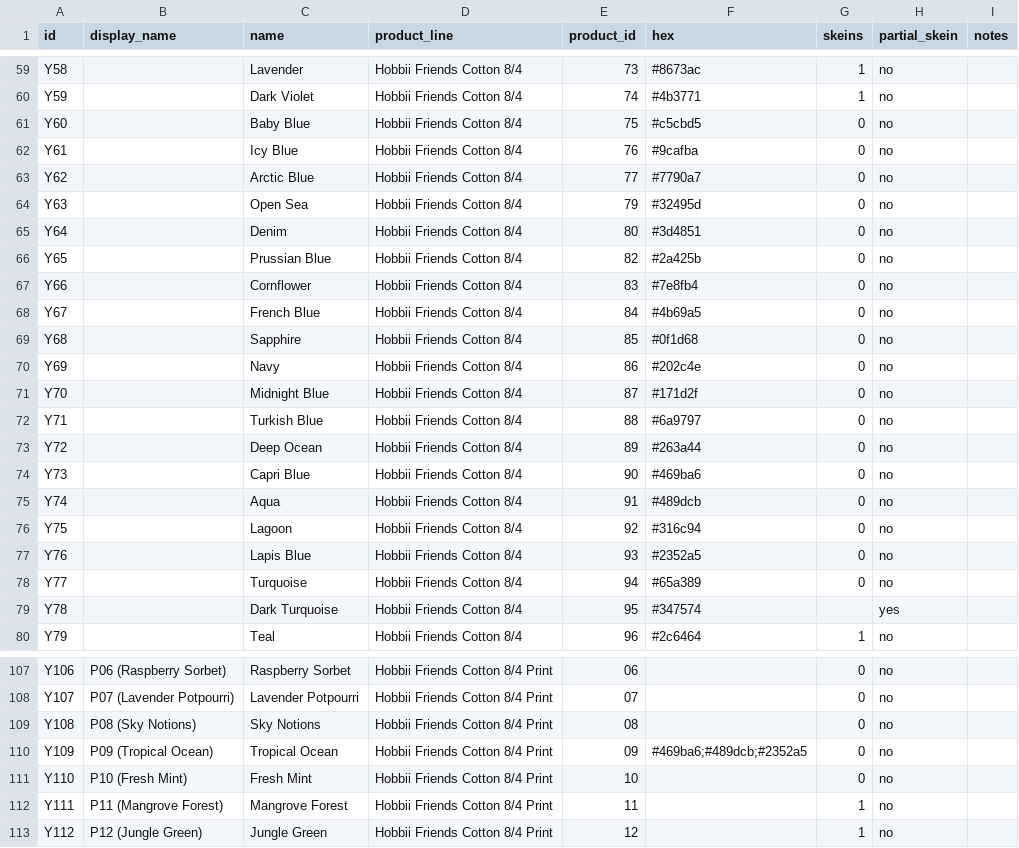
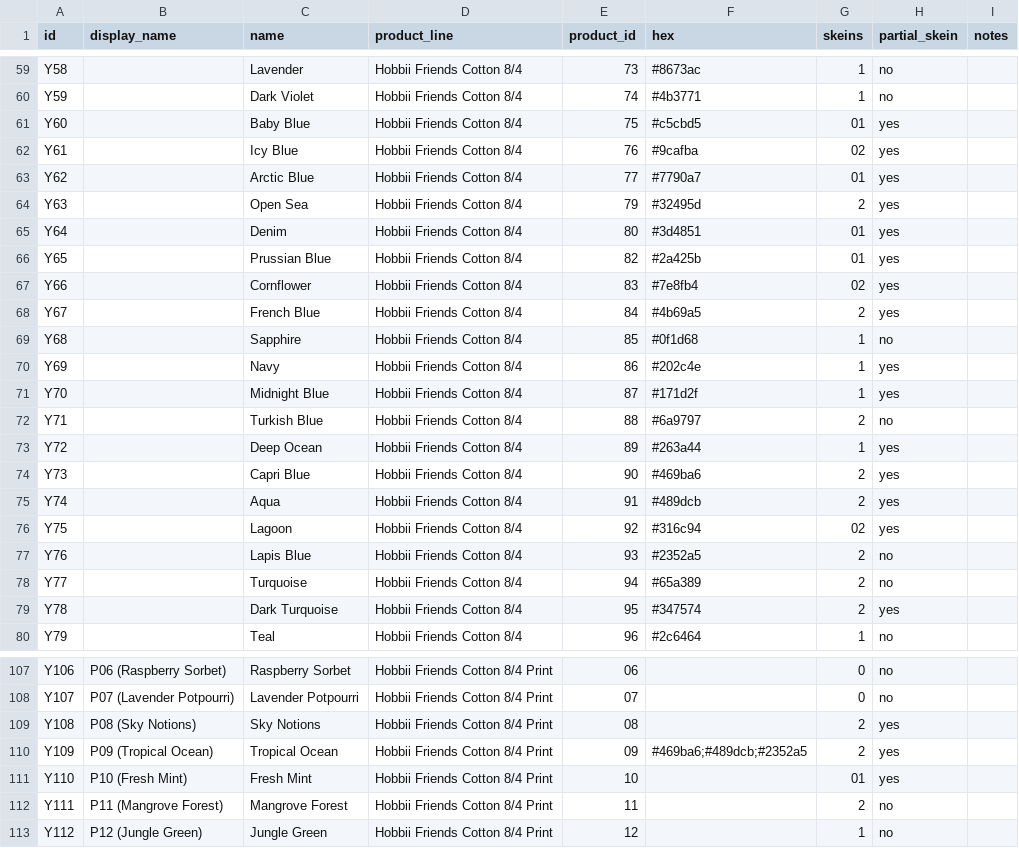
Before and after one commit to anhtr/grannydb, a CSV file: data/yarns.csv, drawn as a sheet; only a part is shown, gaps mark what is left out; the diff covers the shown part only.

Commit message:
Update 29 yarns
- save yarns/Y60 — Skeins left: 01, Partial skein: yes
- save yarns/Y109 — Skeins left: 2, Partial skein: yes
- save yarns/Y64 — Skeins left: 01, Partial skein: yes
- save yarns/Y75 — Skeins left: 02, Partial skein: yes
- save yarns/Y110 — Skeins left: 01, Partial skein: yes
- save yarns/Y78 — Skeins left: 2
- save yarns/Y65 — Skeins left: 01, Partial skein: yes
- save yarns/Y61 — Skeins left: 02, Partial skein: yes
- save yarns/Y129 — Skeins left: 1, Partial skein: yes
- save yarns/Y62 — Skeins left: 01, Partial skein: yes
- save yarns/Y66 — Skeins left: 02, Partial skein: yes
- save yarns/Y77 — Skeins left: 2
- save yarns/Y108 — Skeins left: 2, Partial skein: yes
- save yarns/Y68 — Skeins left: 1
- save yarns/Y76 — Skeins left: 2
- save yarns/Y73 — Skeins left: 2, Partial skein: yes
- save yarns/Y97 — Skeins left: 1, Partial skein: yes
- save yarns/Y94 — Skeins left: 2, Partial skein: yes
- save yarns/Y120 — Skeins left: 2, Partial skein: yes
- save yarns/Y128 — Skeins left: 1, Partial skein: yes
- save yarns/Y74 — Skeins left: 2, Partial skein: yes
- save yarns/Y70 — Skeins left: 1, Partial skein: yes
- save yarns/Y72 — Skeins left: 1, Partial skein: yes
- save yarns/Y131 — Skeins left: 2
- save yarns/Y67 — Skeins left: 2, Partial skein: yes
- save yarns/Y69 — Skeins left: 1, Partial skein: yes
- save yarns/Y71 — Skeins left: 2
- save yarns/Y63 — Skeins left: 2, Partial skein: yes
- save yarns/Y111 — Skeins left: 2

```diff
--- a/data/yarns.csv
+++ b/data/yarns.csv
@@ -60,21 +60,21 @@ Y58,,Lavender,Hobbii Friends Cotton 8/4,73,#8673ac,1,no,
 Y59,,Dark Violet,Hobbii Friends Cotton 8/4,74,#4b3771,1,no,
-Y60,,Baby Blue,Hobbii Friends Cotton 8/4,75,#c5cbd5,0,no,
-Y61,,Icy Blue,Hobbii Friends Cotton 8/4,76,#9cafba,0,no,
-Y62,,Arctic Blue,Hobbii Friends Cotton 8/4,77,#7790a7,0,no,
-Y63,,Open Sea,Hobbii Friends Cotton 8/4,79,#32495d,0,no,
-Y64,,Denim,Hobbii Friends Cotton 8/4,80,#3d4851,0,no,
-Y65,,Prussian Blue,Hobbii Friends Cotton 8/4,82,#2a425b,0,no,
-Y66,,Cornflower,Hobbii Friends Cotton 8/4,83,#7e8fb4,0,no,
-Y67,,French Blue,Hobbii Friends Cotton 8/4,84,#4b69a5,0,no,
-Y68,,Sapphire,Hobbii Friends Cotton 8/4,85,#0f1d68,0,no,
-Y69,,Navy,Hobbii Friends Cotton 8/4,86,#202c4e,0,no,
-Y70,,Midnight Blue,Hobbii Friends Cotton 8/4,87,#171d2f,0,no,
-Y71,,Turkish Blue,Hobbii Friends Cotton 8/4,88,#6a9797,0,no,
-Y72,,Deep Ocean,Hobbii Friends Cotton 8/4,89,#263a44,0,no,
-Y73,,Capri Blue,Hobbii Friends Cotton 8/4,90,#469ba6,0,no,
-Y74,,Aqua,Hobbii Friends Cotton 8/4,91,#489dcb,0,no,
-Y75,,Lagoon,Hobbii Friends Cotton 8/4,92,#316c94,0,no,
-Y76,,Lapis Blue,Hobbii Friends Cotton 8/4,93,#2352a5,0,no,
-Y77,,Turquoise,Hobbii Friends Cotton 8/4,94,#65a389,0,no,
-Y78,,Dark Turquoise,Hobbii Friends Cotton 8/4,95,#347574,,yes,
+Y60,,Baby Blue,Hobbii Friends Cotton 8/4,75,#c5cbd5,01,yes,
+Y61,,Icy Blue,Hobbii Friends Cotton 8/4,76,#9cafba,02,yes,
+Y62,,Arctic Blue,Hobbii Friends Cotton 8/4,77,#7790a7,01,yes,
+Y63,,Open Sea,Hobbii Friends Cotton 8/4,79,#32495d,2,yes,
+Y64,,Denim,Hobbii Friends Cotton 8/4,80,#3d4851,01,yes,
+Y65,,Prussian Blue,Hobbii Friends Cotton 8/4,82,#2a425b,01,yes,
+Y66,,Cornflower,Hobbii Friends Cotton 8/4,83,#7e8fb4,02,yes,
+Y67,,French Blue,Hobbii Friends Cotton 8/4,84,#4b69a5,2,yes,
+Y68,,Sapphire,Hobbii Friends Cotton 8/4,85,#0f1d68,1,no,
+Y69,,Navy,Hobbii Friends Cotton 8/4,86,#202c4e,1,yes,
+Y70,,Midnight Blue,Hobbii Friends Cotton 8/4,87,#171d2f,1,yes,
+Y71,,Turkish Blue,Hobbii Friends Cotton 8/4,88,#6a9797,2,no,
+Y72,,Deep Ocean,Hobbii Friends Cotton 8/4,89,#263a44,1,yes,
+Y73,,Capri Blue,Hobbii Friends Cotton 8/4,90,#469ba6,2,yes,
+Y74,,Aqua,Hobbii Friends Cotton 8/4,91,#489dcb,2,yes,
+Y75,,Lagoon,Hobbii Friends Cotton 8/4,92,#316c94,02,yes,
+Y76,,Lapis Blue,Hobbii Friends Cotton 8/4,93,#2352a5,2,no,
+Y77,,Turquoise,Hobbii Friends Cotton 8/4,94,#65a389,2,no,
+Y78,,Dark Turquoise,Hobbii Friends Cotton 8/4,95,#347574,2,yes,
 Y79,,Teal,Hobbii Friends Cotton 8/4,96,#2c6464,1,no,
@@ -108,6 +108,6 @@ Y106,P06 (Raspberry Sorbet),Raspberry Sorbet,Hobbii Friends Cotton 8/4 Print,06,
 Y107,P07 (Lavender Potpourri),Lavender Potpourri,Hobbii Friends Cotton 8/4 Print,07,,0,no,
-Y108,P08 (Sky Notions),Sky Notions,Hobbii Friends Cotton 8/4 Print,08,,0,no,
-Y109,P09 (Tropical Ocean),Tropical Ocean,Hobbii Friends Cotton 8/4 Print,09,#469ba6;#489dcb;#2352a5,0,no,
-Y110,P10 (Fresh Mint),Fresh Mint,Hobbii Friends Cotton 8/4 Print,10,,0,no,
-Y111,P11 (Mangrove Forest),Mangrove Forest,Hobbii Friends Cotton 8/4 Print,11,,1,no,
+Y108,P08 (Sky Notions),Sky Notions,Hobbii Friends Cotton 8/4 Print,08,,2,yes,
+Y109,P09 (Tropical Ocean),Tropical Ocean,Hobbii Friends Cotton 8/4 Print,09,#469ba6;#489dcb;#2352a5,2,yes,
+Y110,P10 (Fresh Mint),Fresh Mint,Hobbii Friends Cotton 8/4 Print,10,,01,yes,
+Y111,P11 (Mangrove Forest),Mangrove Forest,Hobbii Friends Cotton 8/4 Print,11,,2,no,
 Y112,P12 (Jungle Green),Jungle Green,Hobbii Friends Cotton 8/4 Print,12,,1,no,
```
Also changed, not shown: 11 edited cells elsewhere in this file.
